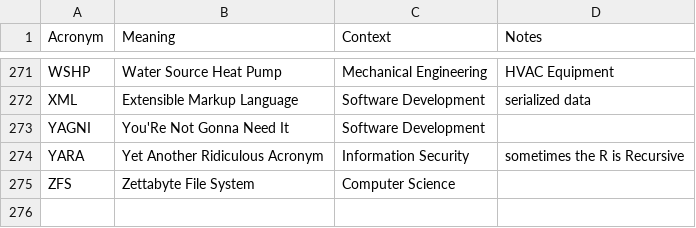
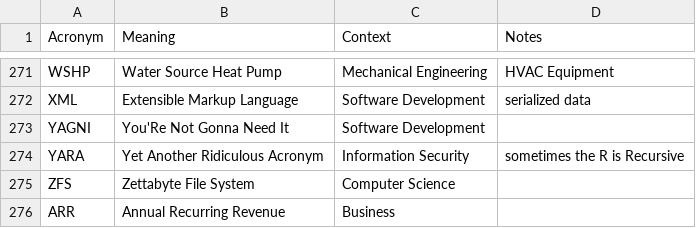
Before and after one commit to chadmando/acronyms, a CSV file: acronyms.csv, drawn as a sheet; only a part is shown, gaps mark what is left out; the diff names each change by its address in the sheet, - before the commit and + after, or states it on an @@ line.

Commit message:
Update acronyms.csv
Add ARR

```diff
--- a/acronyms.csv
+++ b/acronyms.csv
+row 276: ARR | Annual Recurring Revenue | Business
```
